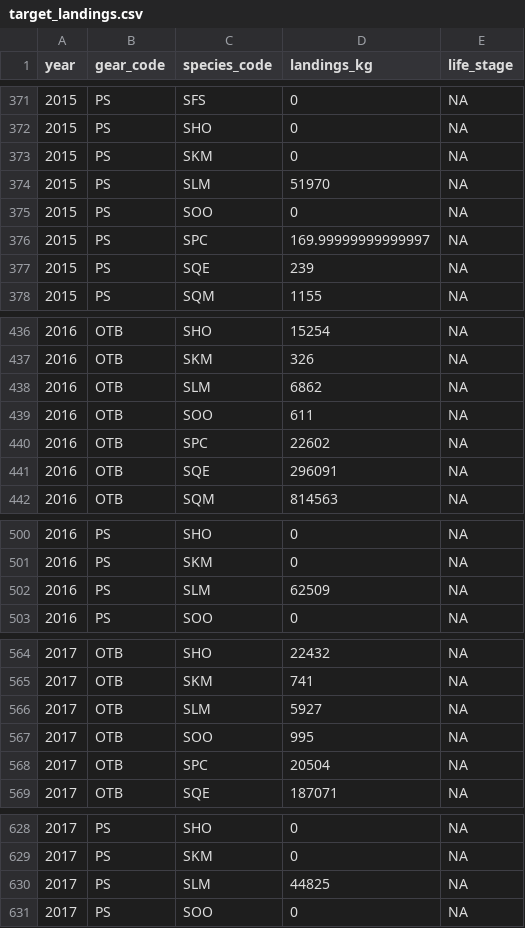
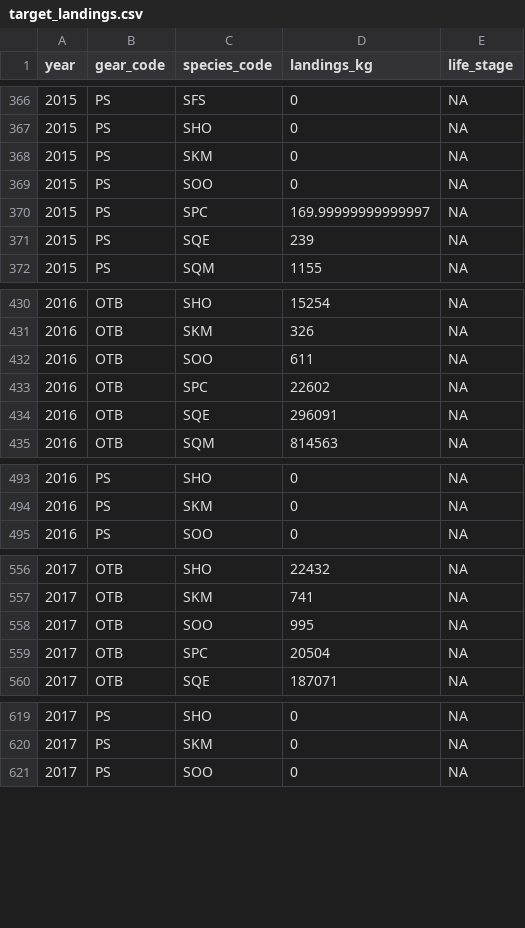
Before and after one commit to SURIMI-Project/SURIMI-POSEIDON_inputs, a CSV file: northwestern_med/target_landings.csv, drawn as a sheet; only a part is shown, gaps mark what is left out; the diff covers the shown part only.

Commit message:
remove SLM species

```diff
--- a/northwestern_med/target_landings.csv
+++ b/northwestern_med/target_landings.csv
@@ -373,3 +368,2 @@ year,gear_code,species_code,landings_kg,life_stage
 2015,PS,SKM,0,NA
-2015,PS,SLM,51970,NA
 2015,PS,SOO,0,NA
@@ -437,3 +431,2 @@ year,gear_code,species_code,landings_kg,life_stage
 2016,OTB,SKM,326,NA
-2016,OTB,SLM,6862,NA
 2016,OTB,SOO,611,NA
@@ -501,3 +494,2 @@ year,gear_code,species_code,landings_kg,life_stage
 2016,PS,SKM,0,NA
-2016,PS,SLM,62509,NA
 2016,PS,SOO,0,NA
@@ -565,3 +557,2 @@ year,gear_code,species_code,landings_kg,life_stage
 2017,OTB,SKM,741,NA
-2017,OTB,SLM,5927,NA
 2017,OTB,SOO,995,NA
@@ -629,3 +620,2 @@ year,gear_code,species_code,landings_kg,life_stage
 2017,PS,SKM,0,NA
-2017,PS,SLM,44825,NA
 2017,PS,SOO,0,NA
```
Also changed, not shown: 17 removed rows elsewhere in this file, northwestern_med/species.csv.
